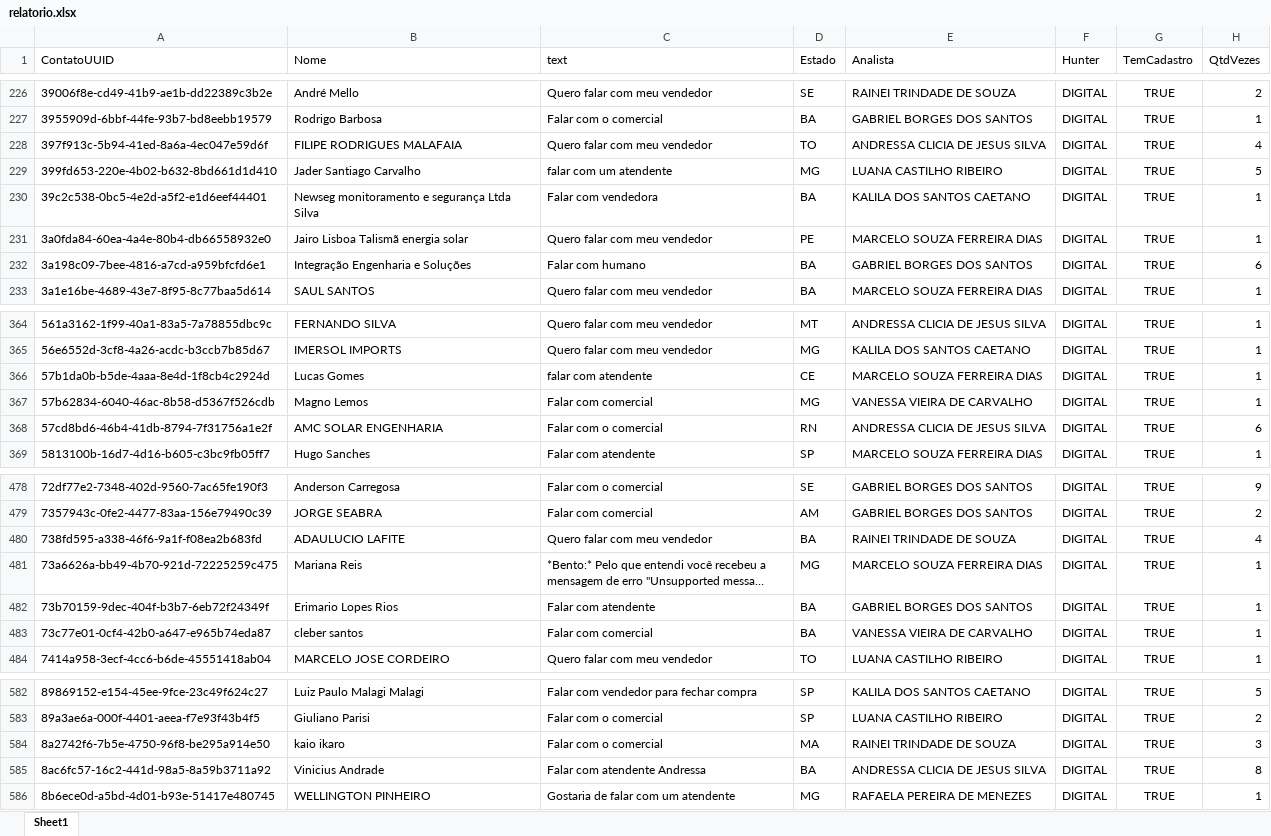
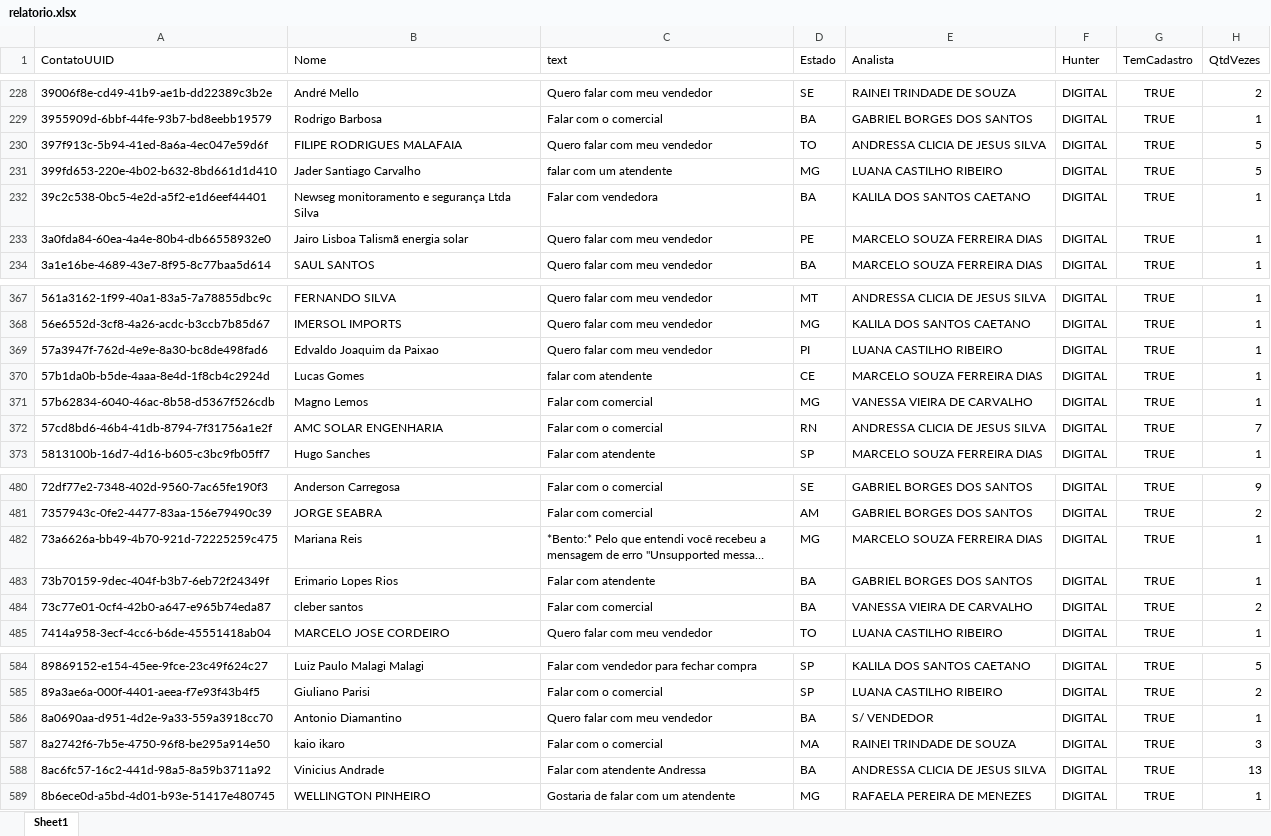
Before and after one commit to Marketing-Amara/weni-relatorio, an Excel workbook: output/relatorio.xlsx, sheet Sheet1, drawn as a sheet; only a part is shown, gaps mark what is left out; long unchanged cells end in …; values as stored, in another font and other column widths than the file's, no borders; removed rows and columns are numbered as before the commit, all else as after; the diff covers the shown part only; the diff names each change by its address in the sheet, - before the commit and + after, or states it on an @@ line.

```diff
--- a/output/relatorio.xlsx (sheet Sheet1)
+++ b/output/relatorio.xlsx (sheet Sheet1)
-H230 (QtdVezes): 4
+H230 (QtdVezes): 5
-row 232: 3a198c09-7bee-4816-a7cd-a959bfcfd6e1 | Integração Engenharia e Soluções | Falar com humano | BA | GABRIEL BORGES DOS SANTOS | DIGITAL | TRUE | 6
+row 369: 57a3947f-762d-4e9e-8a30-bc8de498fad6 | Edvaldo Joaquim da Paixao | Quero falar com meu vendedor | PI | LUANA CASTILHO RIBEIRO | DIGITAL | TRUE | 1
-H372 (QtdVezes): 6
+H372 (QtdVezes): 7
-row 480: 738fd595-a338-46f6-9a1f-f08ea2b683fd | ADAULUCIO LAFITE | Quero falar com meu vendedor | BA | RAINEI TRINDADE DE SOUZA | DIGITAL | TRUE | 4
-H484 (QtdVezes): 1
+H484 (QtdVezes): 2
+row 586: 8a0690aa-d951-4d2e-9a33-559a3918cc70 | Antonio Diamantino | Quero falar com meu vendedor | BA | S/ VENDEDOR | DIGITAL | TRUE | 1
-H588 (QtdVezes): 8
+H588 (QtdVezes): 13
```
Also changed, not shown: 13 added rows, 15 removed rows and 37 edited cells elsewhere in this sheet.
